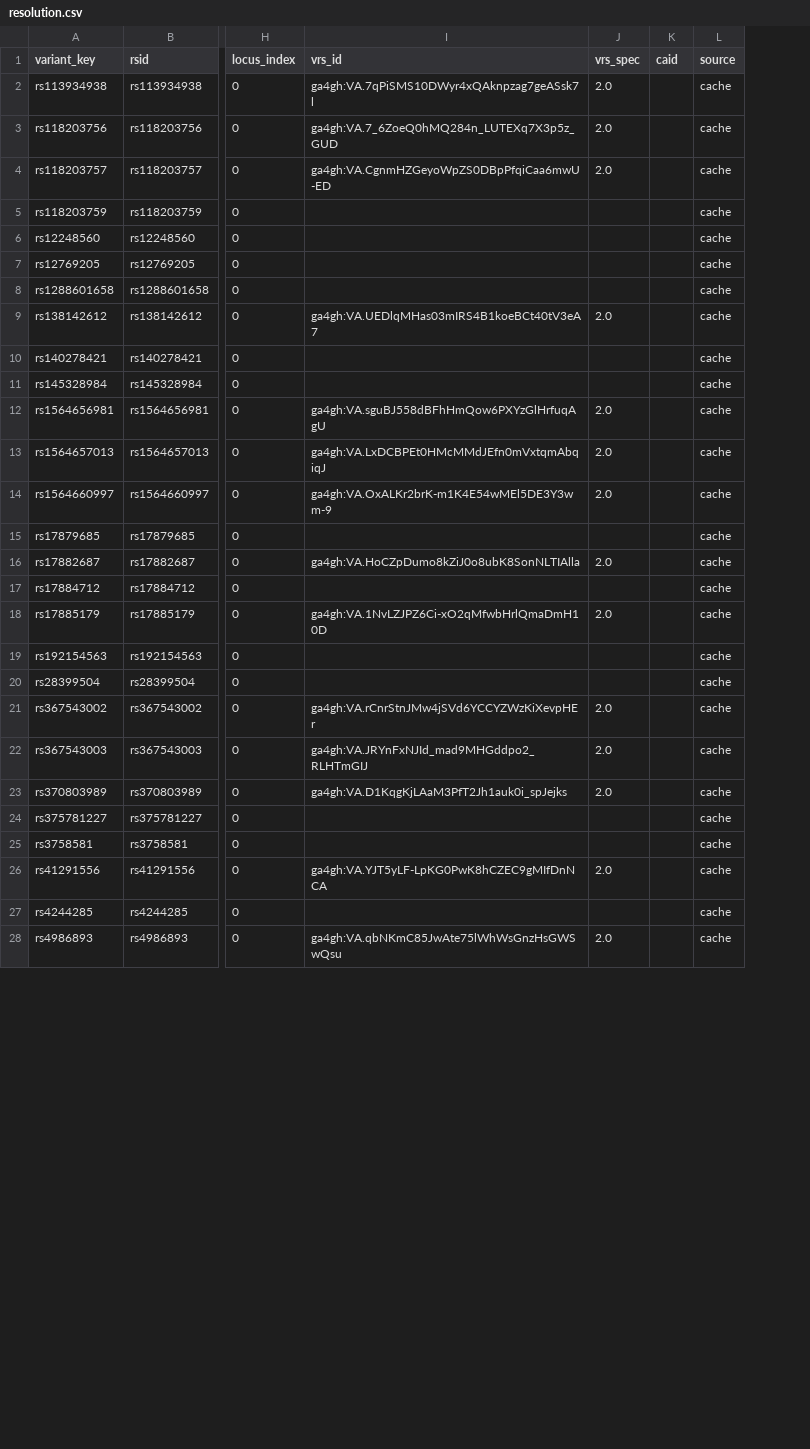
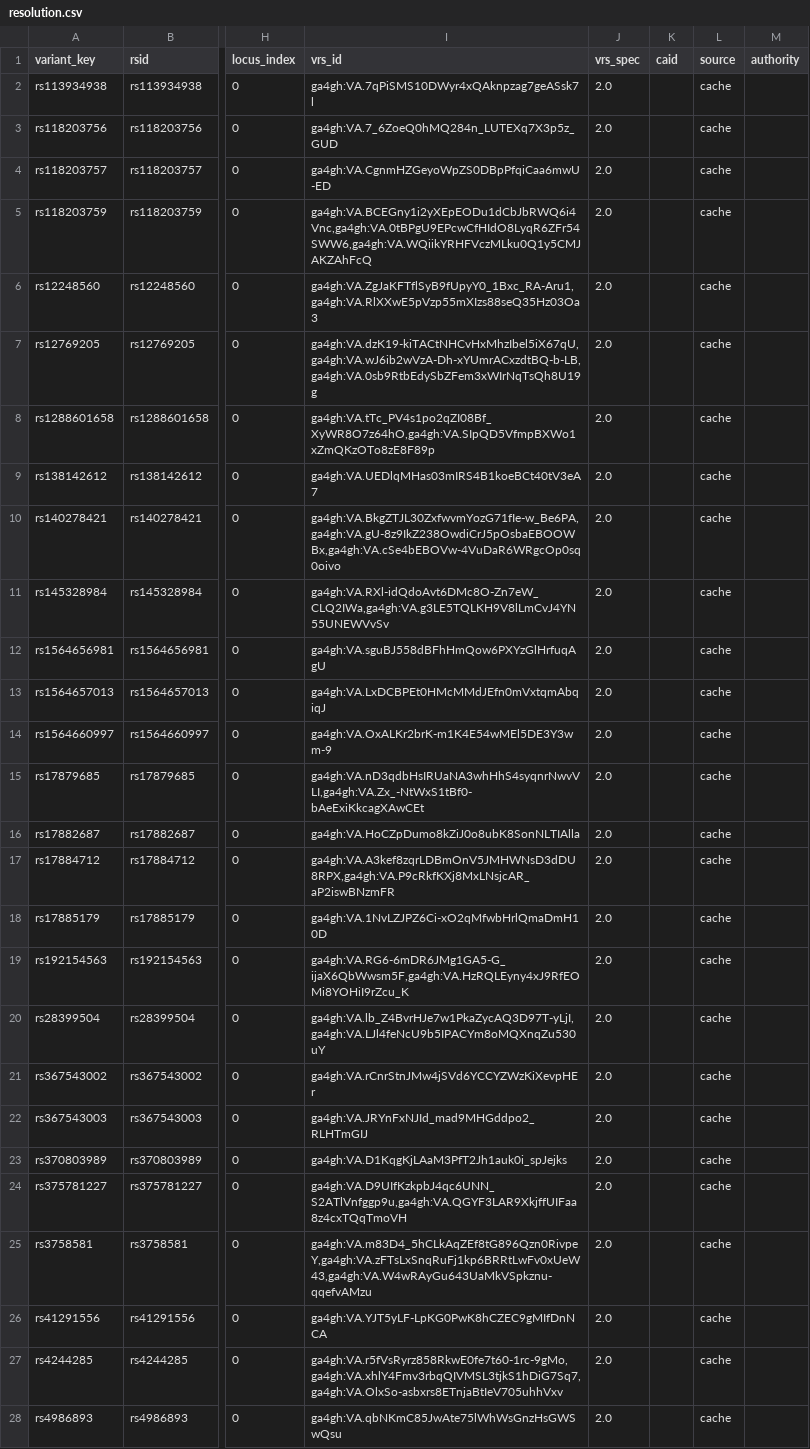
Before and after one commit to dna-seq/just-dna-compiler, a CSV file: reference_examples/cyp2c19_star_alleles/resolution.csv, drawn as a sheet; only a part is shown, gaps mark what is left out; the diff covers the shown part only; the diff names each change by its address in the sheet, - before the commit and + after, or states it on an @@ line.

```diff
--- a/reference_examples/cyp2c19_star_alleles/resolution.csv
+++ b/reference_examples/cyp2c19_star_alleles/resolution.csv
+column M (authority), empty
-I5 (vrs_id): (empty)
+I5 (vrs_id): ga4gh:VA.BCEGny1i2yXEpEODu1dCbJbRWQ6i4Vnc,ga4gh:VA.0tBPgU9EPcwCfHIdO8LyqR6ZFr54SWW6,ga4gh:VA.WQiikYRHFVczMLku0Q1y5CMJAKZAhFcQ
-J5:J8 (vrs_spec): (empty)
+J5:J8 (vrs_spec): 2.0
-I6 (vrs_id): (empty)
+I6 (vrs_id): ga4gh:VA.ZgJaKFTflSyB9fUpyY0_1Bxc_RA-Aru1,ga4gh:VA.RlXXwE5pVzp55mXIzs88seQ35Hz03Oa3
-I7 (vrs_id): (empty)
+I7 (vrs_id): ga4gh:VA.dzK19-kiTACtNHCvHxMhzIbel5iX67qU,ga4gh:VA.wJ6ib2wVzA-Dh-xYUmrACxzdtBQ-b-LB,ga4gh:VA.0sb9RtbEdySbZFem3xWIrNqTsQh8U19g
-I8 (vrs_id): (empty)
+I8 (vrs_id): ga4gh:VA.tTc_PV4s1po2qZI08Bf_XyWR8O7z64hO,ga4gh:VA.SIpQD5VfmpBXWo1xZmQKzOTo8zE8F89p
-I10 (vrs_id): (empty)
+I10 (vrs_id): ga4gh:VA.BkgZTJL30ZxfwvmYozG71fIe-w_Be6PA,ga4gh:VA.gU-8z9IkZ238OwdiCrJ5pOsbaEBOOWBx,ga4gh:VA.cSe4bEBOVw-4VuDaR6WRgcOp0sq0oivo
-J10:J11 (vrs_spec): (empty)
+J10:J11 (vrs_spec): 2.0
-I11 (vrs_id): (empty)
+I11 (vrs_id): ga4gh:VA.RXl-idQdoAvt6DMc8O-Zn7eW_CLQ2IWa,ga4gh:VA.g3LE5TQLKH9V8lLmCvJ4YN55UNEWVvSv
-I15 (vrs_id): (empty)
+I15 (vrs_id): ga4gh:VA.nD3qdbHsIRUaNA3whHhS4syqnrNwvVLI,ga4gh:VA.Zx_-NtWxS1tBf0-bAeExiKkcagXAwCEt
-J15 (vrs_spec): (empty)
+J15 (vrs_spec): 2.0
-I17 (vrs_id): (empty)
+I17 (vrs_id): ga4gh:VA.A3kef8zqrLDBmOnV5JMHWNsD3dDU8RPX,ga4gh:VA.P9cRkfKXj8MxLNsjcAR_aP2iswBNzmFR
-J17 (vrs_spec): (empty)
+J17 (vrs_spec): 2.0
-I19 (vrs_id): (empty)
+I19 (vrs_id): ga4gh:VA.RG6-6mDR6JMg1GA5-G_ijaX6QbWwsm5F,ga4gh:VA.HzRQLEyny4xJ9RfEOMi8YOHiI9rZcu_K
-J19:J20 (vrs_spec): (empty)
+J19:J20 (vrs_spec): 2.0
-I20 (vrs_id): (empty)
+I20 (vrs_id): ga4gh:VA.lb_Z4BvrHJe7w1PkaZycAQ3D97T-yLjI,ga4gh:VA.LJl4feNcU9b5IPACYm8oMQXnqZu530uY
-I24 (vrs_id): (empty)
+I24 (vrs_id): ga4gh:VA.D9UIfKzkpbJ4qc6UNN_S2ATlVnfggp9u,ga4gh:VA.QGYF3LAR9XkjffUIFaa8z4cxTQqTmoVH
-J24:J25 (vrs_spec): (empty)
+J24:J25 (vrs_spec): 2.0
-I25 (vrs_id): (empty)
+I25 (vrs_id): ga4gh:VA.m83D4_5hCLkAqZEf8tG896Qzn0RivpeY,ga4gh:VA.zFTsLxSnqRuFj1kp6BRRtLwFv0xUeW43,ga4gh:VA.W4wRAyGu643UaMkVSpkznu-qqefvAMzu
-I27 (vrs_id): (empty)
+I27 (vrs_id): ga4gh:VA.r5fVsRyrz858RkwE0fe7t60-1rc-9gMo,ga4gh:VA.xhlY4Fmv3rbqQIVMSL3tjkS1hDiG7Sq7,ga4gh:VA.OlxSo-asbxrs8ETnjaBtIeV705uhhVxv
-J27 (vrs_spec): (empty)
+J27 (vrs_spec): 2.0
```
Also changed, not shown: 8 edited cells elsewhere in this file, reference_examples/pgx_slco1b1_simvastatin/resolution.csv, reference_examples/shox_par1/resolution.csv, 8 other files.
